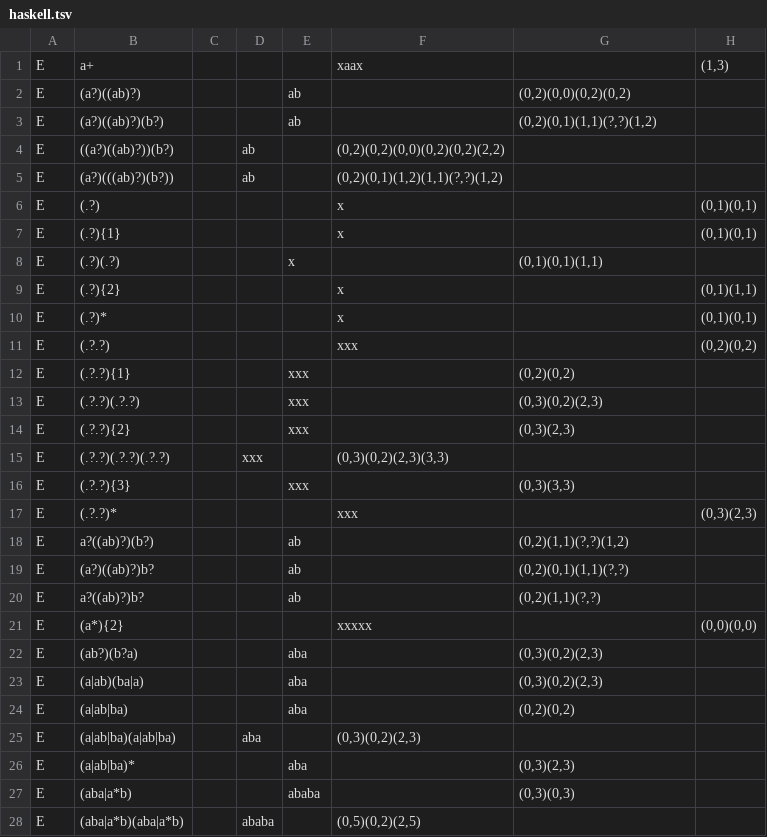
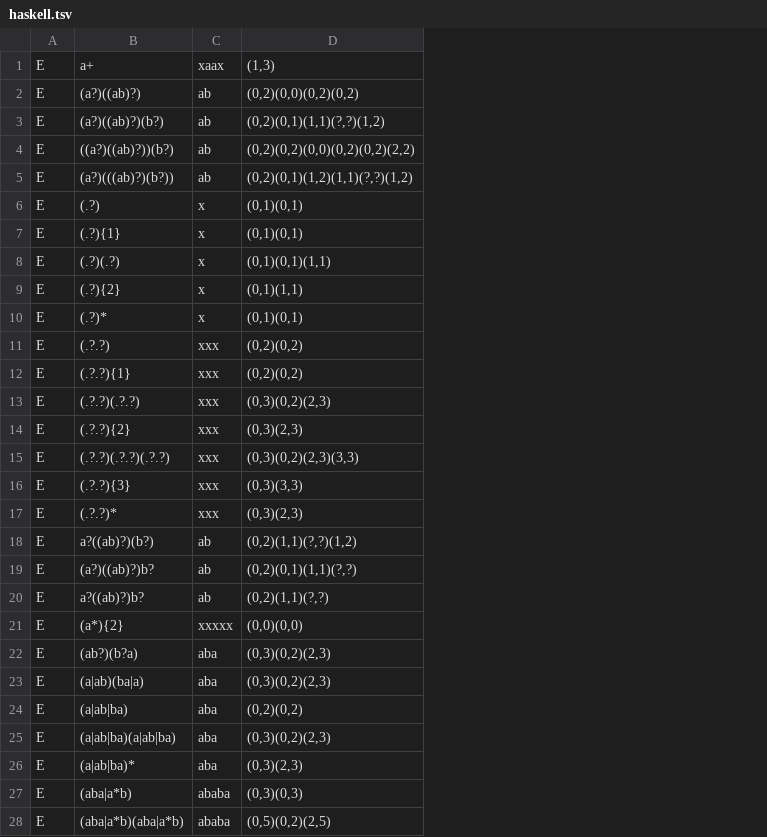
Before and after one commit to AlekseySav/rcclex, a TSV file: tools/data/haskell.tsv, drawn as a sheet; only a part is shown; removed rows and columns are numbered as before the commit, all else as after; the diff covers the shown part only; the diff names each change by its address in the sheet, - before the commit and + after, or states it on an @@ line.

```diff
--- a/tools/data/haskell.tsv
+++ b/tools/data/haskell.tsv
-column C, empty
-column D, rows 4-28: ab | ab |  |  |  |  |  |  |  |  |  | xxx |  |  |  |  |  |  |  |  |  | aba |  |  | ababa
-column F, rows 1-28: xaax |  |  | (0,2)(0,2)(0,0)(0,2)(0,2)(2,2) | (0,2)(0,1)(1,2)(1,1)(?,?)(1,2) | x | x |  | x | x | xxx |  |  |  | (0,3)(0,2)(2,3)(3,3) |  | xxx |  |  |  | xxxxx |  |  |  | (0,3)(0,2)(2,3) |  |  | (0,5)(0,2)(2,5)
-column H, rows 1-21: (1,3) |  |  |  |  | (0,1)(0,1) | (0,1)(0,1) |  | (0,1)(1,1) | (0,1)(0,1) | (0,2)(0,2) |  |  |  |  |  | (0,3)(2,3) |  |  |  | (0,0)(0,0)
-C1: (empty)
+C1: xaax
-D1: (empty)
+D1: (1,3)
-C4:C5: (empty)
+C4:C5: ab
-D4: (empty)
+D4: (0,2)(0,2)(0,0)(0,2)(0,2)(2,2)
-D5: (empty)
+D5: (0,2)(0,1)(1,2)(1,1)(?,?)(1,2)
-C6:C7: (empty)
+C6:C7: x
-D6:D7: (empty)
+D6:D7: (0,1)(0,1)
-C9:C10: (empty)
+C9:C10: x
-D9: (empty)
+D9: (0,1)(1,1)
-D10: (empty)
+D10: (0,1)(0,1)
-C11: (empty)
+C11: xxx
-D11: (empty)
+D11: (0,2)(0,2)
-C15: (empty)
+C15: xxx
-D15: (empty)
+D15: (0,3)(0,2)(2,3)(3,3)
-C17: (empty)
+C17: xxx
-D17: (empty)
+D17: (0,3)(2,3)
-C21: (empty)
+C21: xxxxx
-D21: (empty)
+D21: (0,0)(0,0)
-C25: (empty)
+C25: aba
-D25: (empty)
+D25: (0,3)(0,2)(2,3)
-C28: (empty)
+C28: ababa
-D28: (empty)
+D28: (0,5)(0,2)(2,5)
```
Also changed, not shown: 65 edited cells elsewhere in this file, tools/data/basic.tsv, 7 other files.
